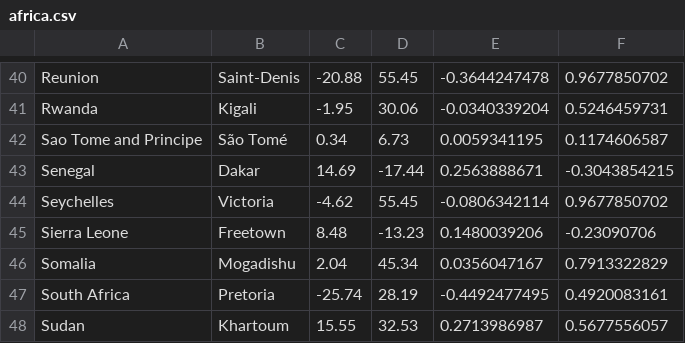
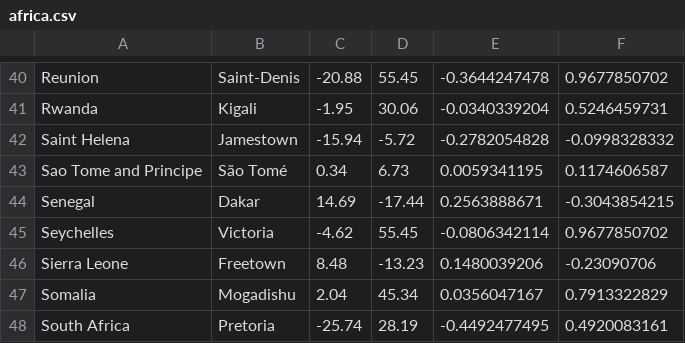
Before and after one commit to danielpecak/salesman, a CSV file: data/africa.csv, drawn as a sheet; only a part is shown, gaps mark what is left out; the shorter side is filled out with more unchanged rows; the diff names each change by its address in the sheet, - before the commit and + after, or states it on an @@ line.

```diff
--- a/data/africa.csv
+++ b/data/africa.csv
+row 42: Saint Helena | Jamestown | -15.94 | -5.72 | -0.2782054828 | -0.0998328332
```
Also changed, not shown: data/asia.csv, data/europa.csv, 3 other files.
